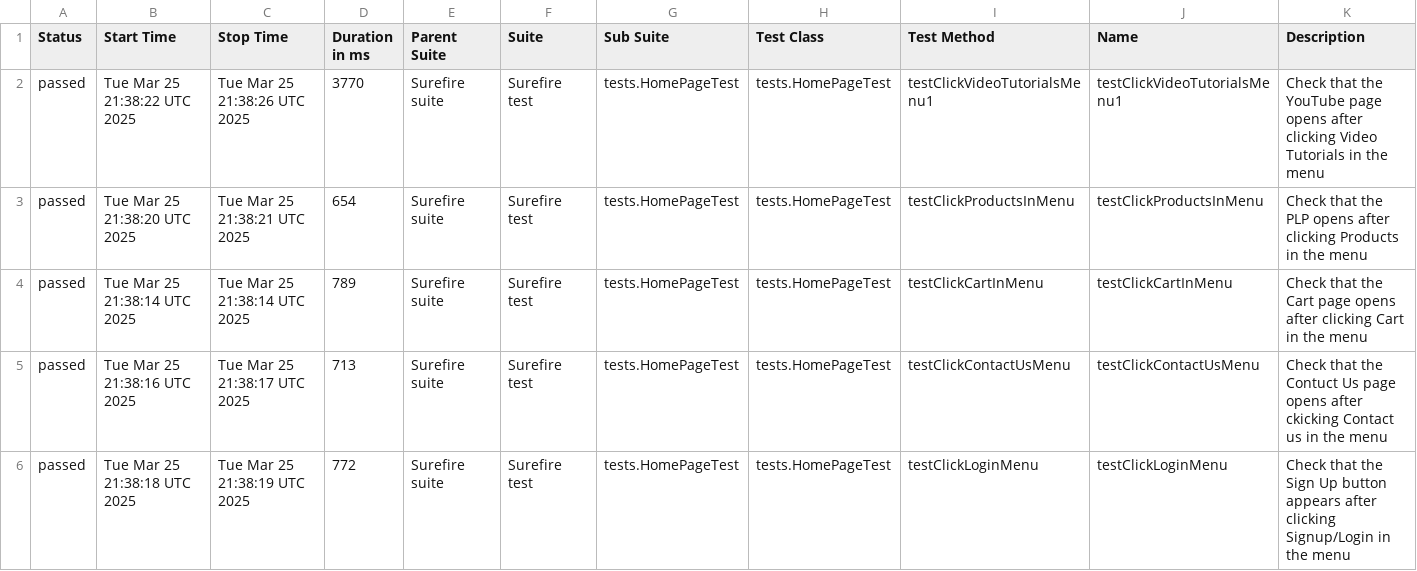
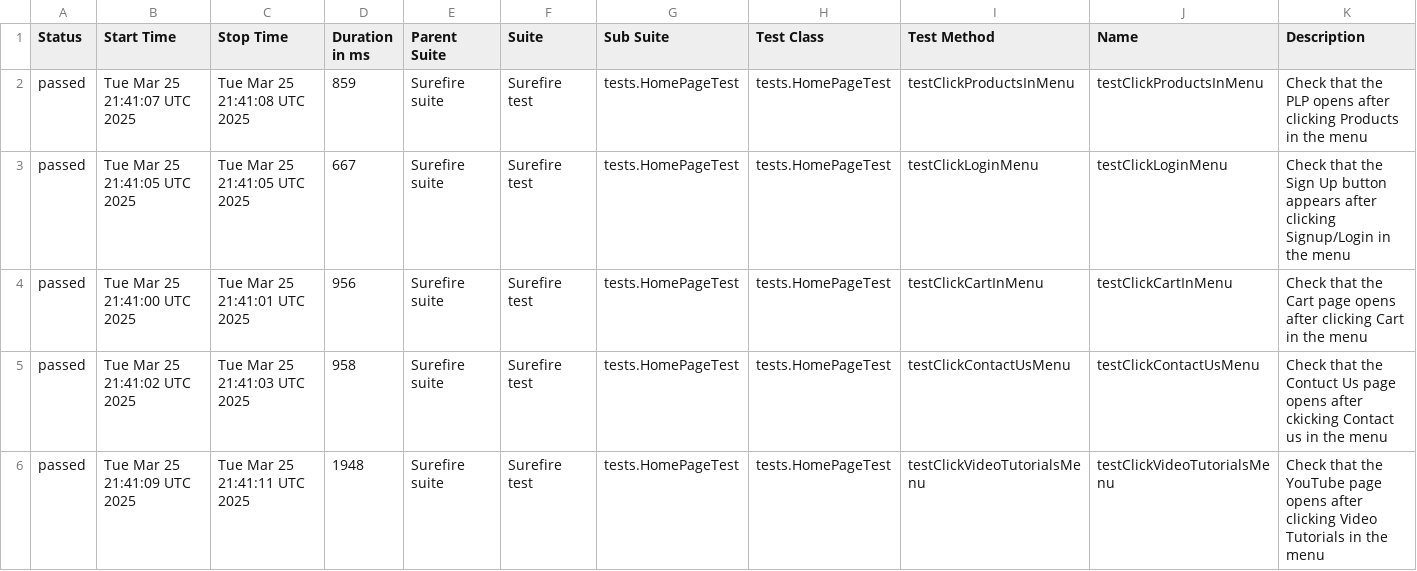
Before and after one commit to alevtinasemeniuk/web-ecommerce-automation, a CSV file: data/suites.csv, drawn as a sheet.

```diff
--- a/data/suites.csv
+++ b/data/suites.csv
@@ -1,6 +1,6 @@
 "Status","Start Time","Stop Time","Duration in ms","Parent Suite","Suite","Sub Suite","Test Class","Test Method","Name","Description"
-"passed","Tue Mar 25 21:38:22 UTC 2025","Tue Mar 25 21:38:26 UTC 2025","3770","Surefire suite","Surefire test","tests.HomePageTest","tests.HomePageTest","testClickVideoTutorialsMenu1","testClickVideoTutorialsMenu1","Check that the YouTube page opens after clicking Video Tutorials in the menu"
-"passed","Tue Mar 25 21:38:20 UTC 2025","Tue Mar 25 21:38:21 UTC 2025","654","Surefire suite","Surefire test","tests.HomePageTest","tests.HomePageTest","testClickProductsInMenu","testClickProductsInMenu","Check that the PLP opens after clicking Products in the menu"
-"passed","Tue Mar 25 21:38:14 UTC 2025","Tue Mar 25 21:38:14 UTC 2025","789","Surefire suite","Surefire test","tests.HomePageTest","tests.HomePageTest","testClickCartInMenu","testClickCartInMenu","Check that the Cart page opens after clicking Cart in the menu"
-"passed","Tue Mar 25 21:38:16 UTC 2025","Tue Mar 25 21:38:17 UTC 2025","713","Surefire suite","Surefire test","tests.HomePageTest","tests.HomePageTest","testClickContactUsMenu","testClickContactUsMenu","Check that the Contuct Us page opens after ckicking Contact us in the menu"
-"passed","Tue Mar 25 21:38:18 UTC 2025","Tue Mar 25 21:38:19 UTC 2025","772","Surefire suite","Surefire test","tests.HomePageTest","tests.HomePageTest","testClickLoginMenu","testClickLoginMenu","Check that the Sign Up button appears after clicking Signup/Login in the menu"
+"passed","Tue Mar 25 21:41:07 UTC 2025","Tue Mar 25 21:41:08 UTC 2025","859","Surefire suite","Surefire test","tests.HomePageTest","tests.HomePageTest","testClickProductsInMenu","testClickProductsInMenu","Check that the PLP opens after clicking Products in the menu"
+"passed","Tue Mar 25 21:41:05 UTC 2025","Tue Mar 25 21:41:05 UTC 2025","667","Surefire suite","Surefire test","tests.HomePageTest","tests.HomePageTest","testClickLoginMenu","testClickLoginMenu","Check that the Sign Up button appears after clicking Signup/Login in the menu"
+"passed","Tue Mar 25 21:41:00 UTC 2025","Tue Mar 25 21:41:01 UTC 2025","956","Surefire suite","Surefire test","tests.HomePageTest","tests.HomePageTest","testClickCartInMenu","testClickCartInMenu","Check that the Cart page opens after clicking Cart in the menu"
+"passed","Tue Mar 25 21:41:02 UTC 2025","Tue Mar 25 21:41:03 UTC 2025","958","Surefire suite","Surefire test","tests.HomePageTest","tests.HomePageTest","testClickContactUsMenu","testClickContactUsMenu","Check that the Contuct Us page opens after ckicking Contact us in the menu"
+"passed","Tue Mar 25 21:41:09 UTC 2025","Tue Mar 25 21:41:11 UTC 2025","1948","Surefire suite","Surefire test","tests.HomePageTest","tests.HomePageTest","testClickVideoTutorialsMenu","testClickVideoTutorialsMenu","Check that the YouTube page opens after clicking Video Tutorials in the menu"
```
Also changed, not shown: 18 other files.
